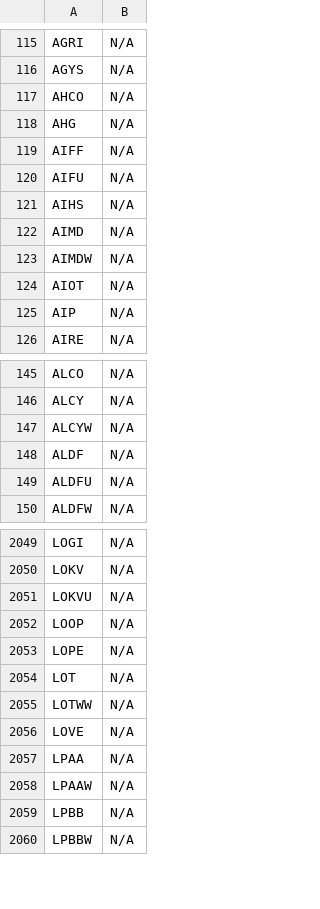
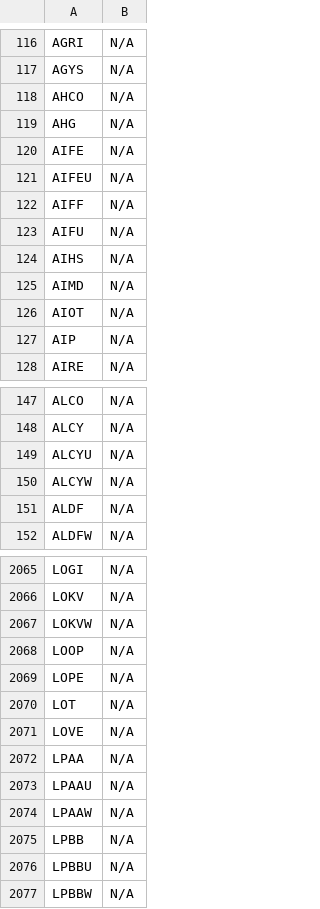
Before and after one commit to JNewman-cell/StockProjects, a CSV file: StockTickers/nasdaq_tickers_cleaned.csv, drawn as a sheet; only a part is shown, gaps mark what is left out; the diff covers the shown part only.

Commit message:
Add cleaned dataset CSVs and Trie pickle

```diff
--- a/StockTickers/nasdaq_tickers_cleaned.csv
+++ b/StockTickers/nasdaq_tickers_cleaned.csv
@@ -118,2 +119,4 @@ AHCO,N/A
 AHG,N/A
+AIFE,N/A
+AIFEU,N/A
 AIFF,N/A
@@ -122,3 +125,2 @@ AIHS,N/A
 AIMD,N/A
-AIMDW,N/A
 AIOT,N/A
@@ -146,5 +148,5 @@ ALCO,N/A
 ALCY,N/A
+ALCYU,N/A
 ALCYW,N/A
 ALDF,N/A
-ALDFU,N/A
 ALDFW,N/A
@@ -2050,3 +2066,3 @@ LOGI,N/A
 LOKV,N/A
-LOKVU,N/A
+LOKVW,N/A
 LOOP,N/A
@@ -2054,7 +2070,8 @@ LOPE,N/A
 LOT,N/A
-LOTWW,N/A
 LOVE,N/A
 LPAA,N/A
+LPAAU,N/A
 LPAAW,N/A
 LPBB,N/A
+LPBBU,N/A
 LPBBW,N/A
```
Also changed, not shown: 59 added rows, 26 removed rows and 4 edited cells elsewhere in this file, StockTickers/nyse_tickers_cleaned.csv.
